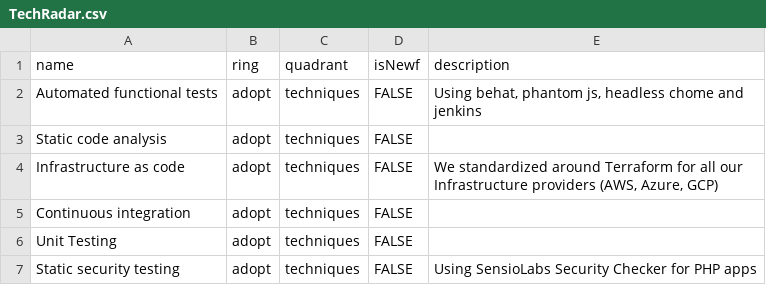
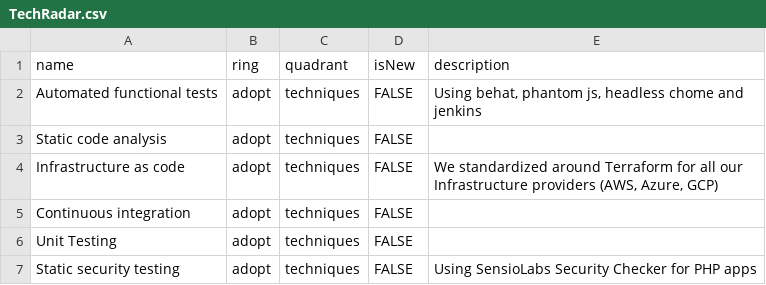
Before and after one commit to zitec/Zitec-Tech-Radar, a CSV file: TechRadar.csv, drawn as a sheet; only a part is shown.

Commit message:
Fixed a typo

```diff
--- a/TechRadar.csv
+++ b/TechRadar.csv
@@ -1,2 +1,2 @@
-name,ring,quadrant,isNewf,description
+name,ring,quadrant,isNew,description
 Automated functional tests,adopt,techniques,FALSE,"Using behat, phantom js, headless chome and jenkins"
```
